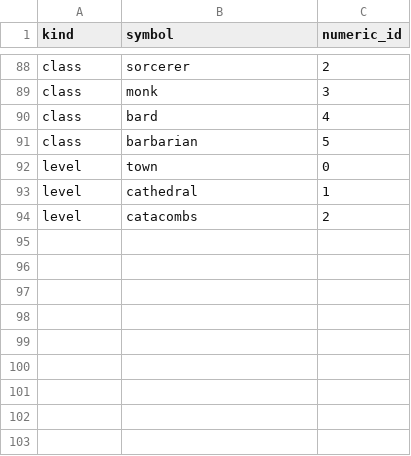
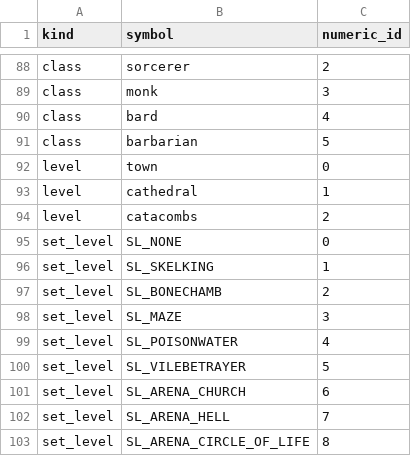
Before and after one commit to efedo/Godevilution, a TSV file: server/content/base/content_ids.tsv, drawn as a sheet; only a part is shown, gaps mark what is left out; the diff names each change by its address in the sheet, - before the commit and + after, or states it on an @@ line.

Commit message:
feat(content): add stable set-level identities

```diff
--- a/server/content/base/content_ids.tsv
+++ b/server/content/base/content_ids.tsv
+row 95: set_level | SL_NONE | 0
+row 96: set_level | SL_SKELKING | 1
+row 97: set_level | SL_BONECHAMB | 2
+row 98: set_level | SL_MAZE | 3
+row 99: set_level | SL_POISONWATER | 4
+row 100: set_level | SL_VILEBETRAYER | 5
+row 101: set_level | SL_ARENA_CHURCH | 6
+row 102: set_level | SL_ARENA_HELL | 7
+row 103: set_level | SL_ARENA_CIRCLE_OF_LIFE | 8
```
Also changed, not shown: server/content/base/quest_types.tsv, server/content/hellfire/quest_types.tsv, 8 other files.
